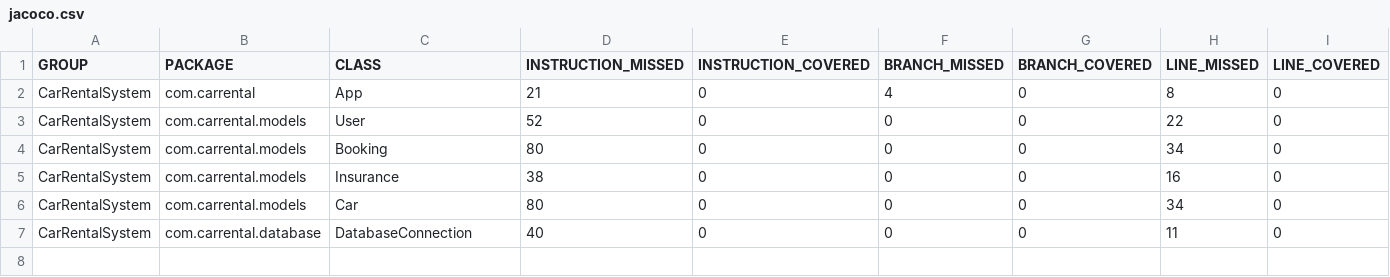
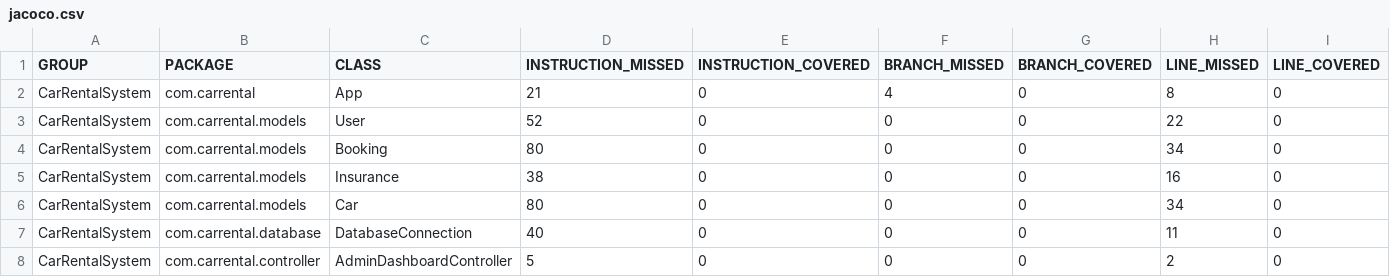
Before and after one commit to BSPQ24-25/BSPQ25-E4, a CSV file: target/site/jacoco/jacoco.csv, drawn as a sheet; only a part is shown; rows hold the shown columns only; the diff names each change by its address in the sheet, - before the commit and + after, or states it on an @@ line.

Commit message:
starting admin dashboard

```diff
--- a/target/site/jacoco/jacoco.csv
+++ b/target/site/jacoco/jacoco.csv
+row 8: CarRentalSystem | com.carrental.controller | AdminDashboardController | 5 | 0 | 0 | 0 | 2 | 0
```
Also changed, not shown: 10 other files.
